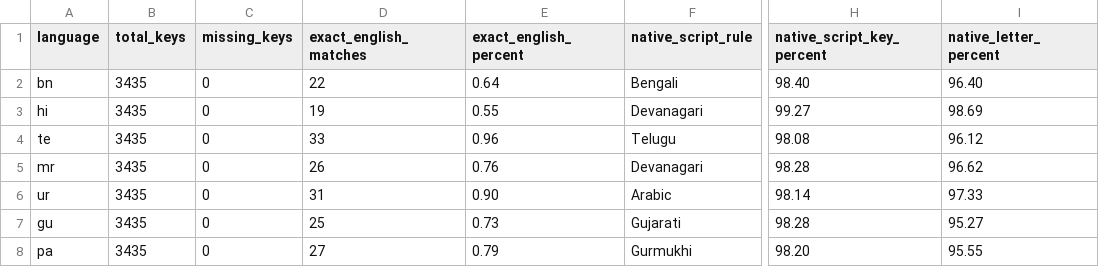
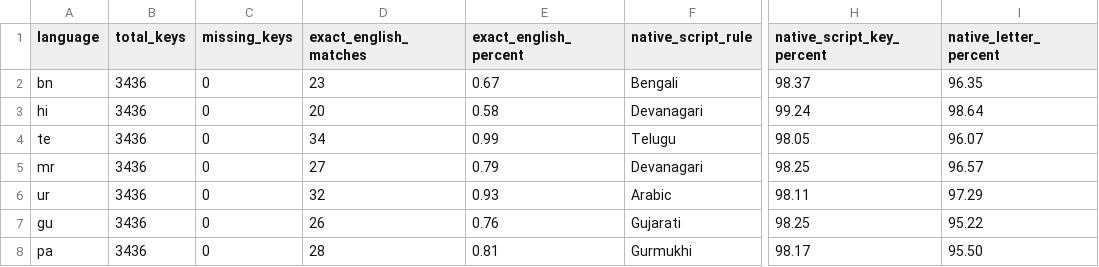
Before and after one commit to MdSaifulIslamMSI/Aura, a CSV file: app/translation-quality.csv, drawn as a sheet; only a part is shown, gaps mark what is left out; the diff covers the shown part only; the diff names each change by its address in the sheet, - before the commit and + after, or states it on an @@ line.

```diff
--- a/app/translation-quality.csv
+++ b/app/translation-quality.csv
-B2:B8 (total_keys): 3435
+B2:B8 (total_keys): 3436
-D2 (exact_english_matches): 22
+D2 (exact_english_matches): 23
-E2 (exact_english_percent): 0.64
+E2 (exact_english_percent): 0.67
-H2 (native_script_key_percent): 98.40
+H2 (native_script_key_percent): 98.37
-I2 (native_letter_percent): 96.40
+I2 (native_letter_percent): 96.35
-D3 (exact_english_matches): 19
+D3 (exact_english_matches): 20
-E3 (exact_english_percent): 0.55
+E3 (exact_english_percent): 0.58
-H3 (native_script_key_percent): 99.27
+H3 (native_script_key_percent): 99.24
-I3 (native_letter_percent): 98.69
+I3 (native_letter_percent): 98.64
-D4 (exact_english_matches): 33
+D4 (exact_english_matches): 34
-E4 (exact_english_percent): 0.96
+E4 (exact_english_percent): 0.99
-H4 (native_script_key_percent): 98.08
+H4 (native_script_key_percent): 98.05
-I4 (native_letter_percent): 96.12
+I4 (native_letter_percent): 96.07
-D5 (exact_english_matches): 26
+D5 (exact_english_matches): 27
-E5 (exact_english_percent): 0.76
+E5 (exact_english_percent): 0.79
-H5 (native_script_key_percent): 98.28
+H5 (native_script_key_percent): 98.25
-I5 (native_letter_percent): 96.62
+I5 (native_letter_percent): 96.57
-D6 (exact_english_matches): 31
+D6 (exact_english_matches): 32
-E6 (exact_english_percent): 0.90
+E6 (exact_english_percent): 0.93
-H6 (native_script_key_percent): 98.14
+H6 (native_script_key_percent): 98.11
-I6 (native_letter_percent): 97.33
+I6 (native_letter_percent): 97.29
-D7 (exact_english_matches): 25
+D7 (exact_english_matches): 26
-E7 (exact_english_percent): 0.73
+E7 (exact_english_percent): 0.76
-H7 (native_script_key_percent): 98.28
+H7 (native_script_key_percent): 98.25
-I7 (native_letter_percent): 95.27
+I7 (native_letter_percent): 95.22
-D8 (exact_english_matches): 27
+D8 (exact_english_matches): 28
-E8 (exact_english_percent): 0.79
+E8 (exact_english_percent): 0.81
-H8 (native_script_key_percent): 98.20
+H8 (native_script_key_percent): 98.17
-I8 (native_letter_percent): 95.55
+I8 (native_letter_percent): 95.50
```
Also changed, not shown: 52 edited cells elsewhere in this file, app/translation-coverage.csv, 20 other files.
